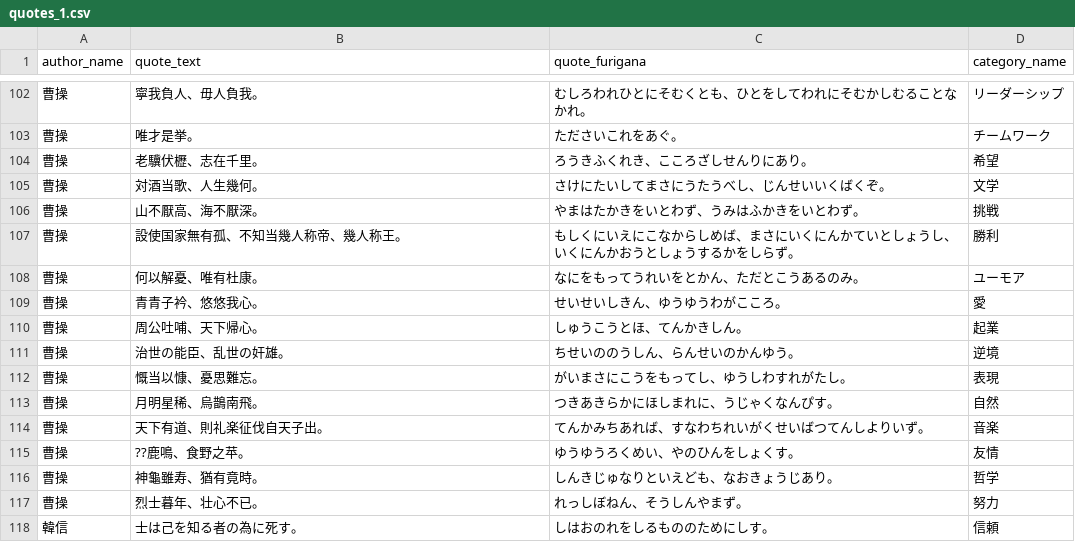
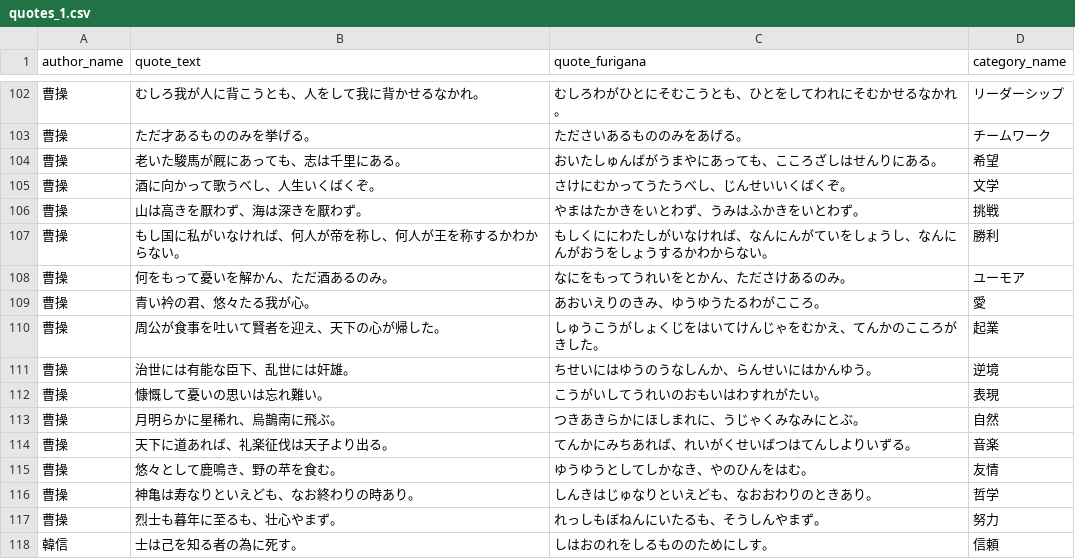
Before and after one commit to SamuraiAgri/quote-vault, a CSV file: database/data/quotes_1.csv, drawn as a sheet; only a part is shown, gaps mark what is left out; the diff covers the shown part only.

```diff
--- a/database/data/quotes_1.csv
+++ b/database/data/quotes_1.csv
@@ -102,17 +102,17 @@ author_name,quote_text,quote_furigana,category_name
-曹操,寧我負人、毋人負我。,むしろわれひとにそむくとも、ひとをしてわれにそむかしむることなかれ。,リーダーシップ
-曹操,唯才是挙。,たださいこれをあぐ。,チームワーク
-曹操,老驥伏櫪、志在千里。,ろうきふくれき、こころざしせんりにあり。,希望
-曹操,対酒当歌、人生幾何。,さけにたいしてまさにうたうべし、じんせいいくばくぞ。,文学
-曹操,山不厭高、海不厭深。,やまはたかきをいとわず、うみはふかきをいとわず。,挑戦
-曹操,設使国家無有孤、不知当幾人称帝、幾人称王。,もしくにいえにこなからしめば、まさにいくにんかていとしょうし、いくにんかおうとしょうするかをしらず。,勝利
-曹操,何以解憂、唯有杜康。,なにをもってうれいをとかん、ただとこうあるのみ。,ユーモア
-曹操,青青子衿、悠悠我心。,せいせいしきん、ゆうゆうわがこころ。,愛
-曹操,周公吐哺、天下帰心。,しゅうこうとほ、てんかきしん。,起業
-曹操,治世の能臣、乱世の奸雄。,ちせいののうしん、らんせいのかんゆう。,逆境
-曹操,慨当以慷、憂思難忘。,がいまさにこうをもってし、ゆうしわすれがたし。,表現
-曹操,月明星稀、烏鵲南飛。,つきあきらかにほしまれに、うじゃくなんぴす。,自然
-曹操,天下有道、則礼楽征伐自天子出。,てんかみちあれば、すなわちれいがくせいばつてんしよりいず。,音楽
-曹操,??鹿鳴、食野之苹。,ゆうゆうろくめい、やのひんをしょくす。,友情
-曹操,神龜雖寿、猶有竟時。,しんきじゅなりといえども、なおきょうじあり。,哲学
-曹操,烈士暮年、壮心不已。,れっしぼねん、そうしんやまず。,努力
+曹操,むしろ我が人に背こうとも、人をして我に背かせるなかれ。,むしろわがひとにそむこうとも、ひとをしてわれにそむかせるなかれ。,リーダーシップ
+曹操,ただ才あるもののみを挙げる。,たださいあるもののみをあげる。,チームワーク
+曹操,老いた駿馬が厩にあっても、志は千里にある。,おいたしゅんばがうまやにあっても、こころざしはせんりにある。,希望
+曹操,酒に向かって歌うべし、人生いくばくぞ。,さけにむかってうたうべし、じんせいいくばくぞ。,文学
+曹操,山は高きを厭わず、海は深きを厭わず。,やまはたかきをいとわず、うみはふかきをいとわず。,挑戦
+曹操,もし国に私がいなければ、何人が帝を称し、何人が王を称するかわからない。,もしくににわたしがいなければ、なんにんがていをしょうし、なんにんがおうをしょうするかわからない。,勝利
+曹操,何をもって憂いを解かん、ただ酒あるのみ。,なにをもってうれいをとかん、たださけあるのみ。,ユーモア
+曹操,青い衿の君、悠々たる我が心。,あおいえりのきみ、ゆうゆうたるわがこころ。,愛
+曹操,周公が食事を吐いて賢者を迎え、天下の心が帰した。,しゅうこうがしょくじをはいてけんじゃをむかえ、てんかのこころがきした。,起業
+曹操,治世には有能な臣下、乱世には奸雄。,ちせいにはゆうのうなしんか、らんせいにはかんゆう。,逆境
+曹操,慷慨して憂いの思いは忘れ難い。,こうがいしてうれいのおもいはわすれがたい。,表現
+曹操,月明らかに星稀れ、烏鵲南に飛ぶ。,つきあきらかにほしまれに、うじゃくみなみにとぶ。,自然
+曹操,天下に道あれば、礼楽征伐は天子より出る。,てんかにみちあれば、れいがくせいばつはてんしよりいずる。,音楽
+曹操,悠々として鹿鳴き、野の苹を食む。,ゆうゆうとしてしかなき、やのひんをはむ。,友情
+曹操,神亀は寿なりといえども、なお終わりの時あり。,しんきはじゅなりといえども、なおおわりのときあり。,哲学
+曹操,烈士も暮年に至るも、壮心やまず。,れっしもぼねんにいたるも、そうしんやまず。,努力
 韓信,士は己を知る者の為に死す。,しはおのれをしるもののためにしす。,信頼
```
Also changed, not shown: 87 edited cells elsewhere in this file.
